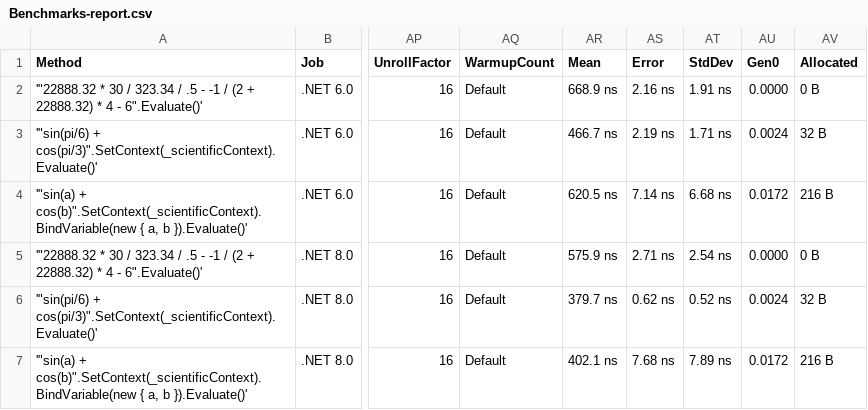
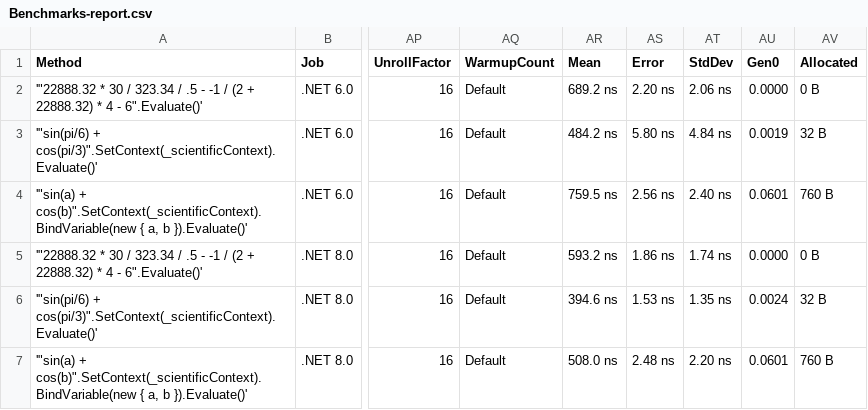
Before and after one commit to AntonovAnton/math.evaluation, a CSV file: BenchmarkDotNet.Artifacts/results/Benchmarks-report.csv, drawn as a sheet; only a part is shown, gaps mark what is left out; the diff names each change by its address in the sheet, - before the commit and + after, or states it on an @@ line.

```diff
--- a/BenchmarkDotNet.Artifacts/results/Benchmarks-report.csv
+++ b/BenchmarkDotNet.Artifacts/results/Benchmarks-report.csv
-AR2 (Mean): 668.9 ns
+AR2 (Mean): 689.2 ns
-AS2 (Error): 2.16 ns
+AS2 (Error): 2.20 ns
-AT2 (StdDev): 1.91 ns
+AT2 (StdDev): 2.06 ns
-AR3 (Mean): 466.7 ns
+AR3 (Mean): 484.2 ns
-AS3 (Error): 2.19 ns
+AS3 (Error): 5.80 ns
-AT3 (StdDev): 1.71 ns
+AT3 (StdDev): 4.84 ns
-AU3 (Gen0): 0.0024
+AU3 (Gen0): 0.0019
-AR4 (Mean): 620.5 ns
+AR4 (Mean): 759.5 ns
-AS4 (Error): 7.14 ns
+AS4 (Error): 2.56 ns
-AT4 (StdDev): 6.68 ns
+AT4 (StdDev): 2.40 ns
-AU4 (Gen0): 0.0172
+AU4 (Gen0): 0.0601
-AV4 (Allocated): 216 B
+AV4 (Allocated): 760 B
-AR5 (Mean): 575.9 ns
+AR5 (Mean): 593.2 ns
-AS5 (Error): 2.71 ns
+AS5 (Error): 1.86 ns
-AT5 (StdDev): 2.54 ns
+AT5 (StdDev): 1.74 ns
-AR6 (Mean): 379.7 ns
+AR6 (Mean): 394.6 ns
-AS6 (Error): 0.62 ns
+AS6 (Error): 1.53 ns
-AT6 (StdDev): 0.52 ns
+AT6 (StdDev): 1.35 ns
-AR7 (Mean): 402.1 ns
+AR7 (Mean): 508.0 ns
-AS7 (Error): 7.68 ns
+AS7 (Error): 2.48 ns
-AT7 (StdDev): 7.89 ns
+AT7 (StdDev): 2.20 ns
-AU7 (Gen0): 0.0172
+AU7 (Gen0): 0.0601
-AV7 (Allocated): 216 B
+AV7 (Allocated): 760 B
```
Also changed, not shown: 37 other files.
